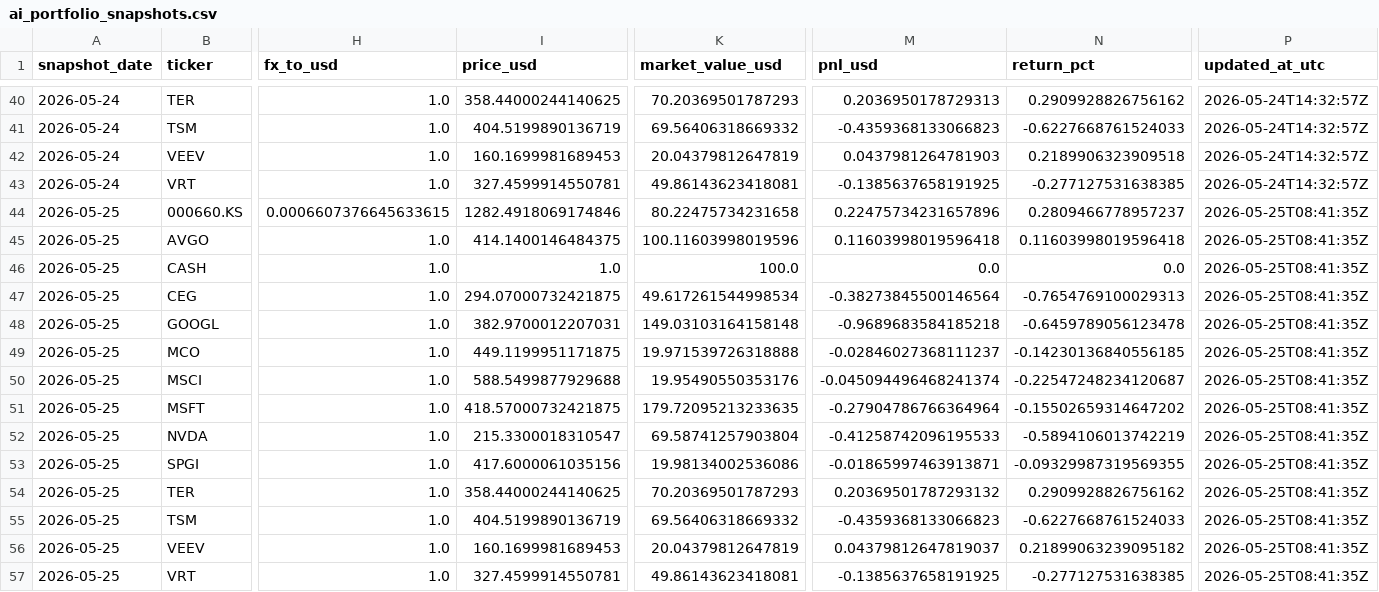
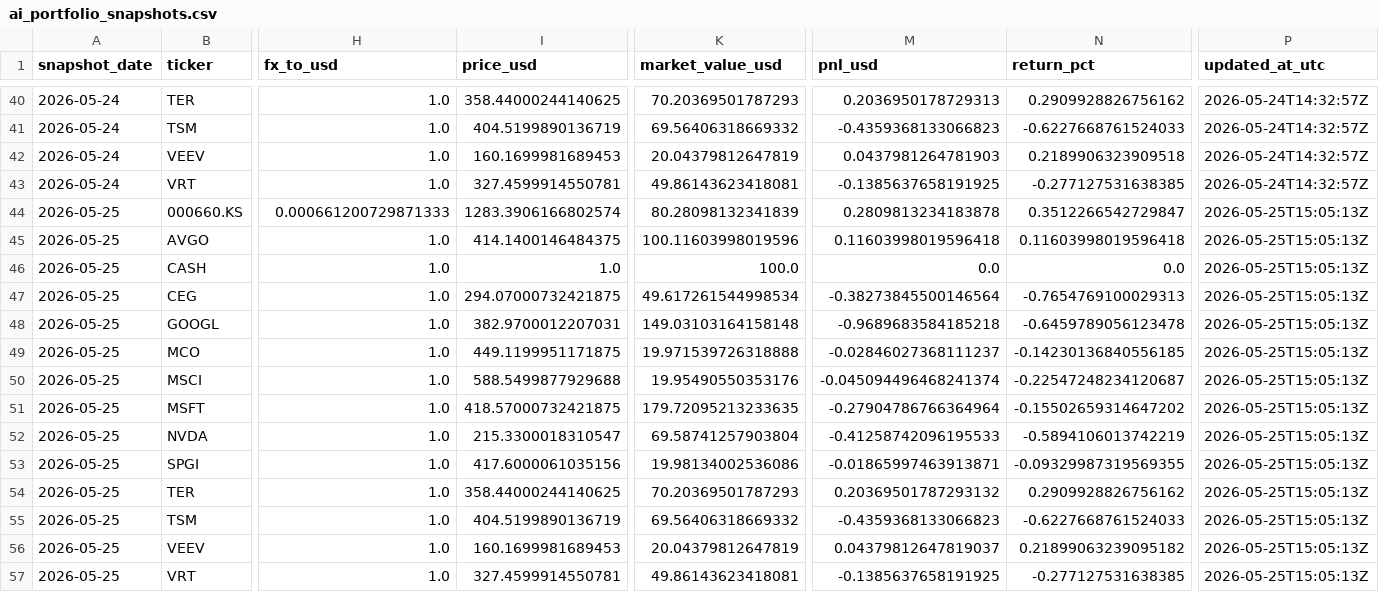
Before and after one commit to linjiw/ai-portfolio-framework, a CSV file: data/portfolio/ai_portfolio_snapshots.csv, drawn as a sheet; only a part is shown, gaps mark what is left out; the diff names each change by its address in the sheet, - before the commit and + after, or states it on an @@ line.

```diff
--- a/data/portfolio/ai_portfolio_snapshots.csv
+++ b/data/portfolio/ai_portfolio_snapshots.csv
-H44 (fx_to_usd): 0.0006607376645633615
+H44 (fx_to_usd): 0.000661200729871333
-I44 (price_usd): 1282.4918069174846
+I44 (price_usd): 1283.3906166802574
-K44 (market_value_usd): 80.22475734231658
+K44 (market_value_usd): 80.28098132341839
-M44 (pnl_usd): 0.22475734231657896
+M44 (pnl_usd): 0.2809813234183878
-N44 (return_pct): 0.2809466778957237
+N44 (return_pct): 0.3512266542729847
-P44:P57 (updated_at_utc): 2026-05-25T08:41:35Z
+P44:P57 (updated_at_utc): 2026-05-25T15:05:13Z
```
Also changed, not shown: data/portfolio/ai_portfolio_summary.csv, 1 other file.
